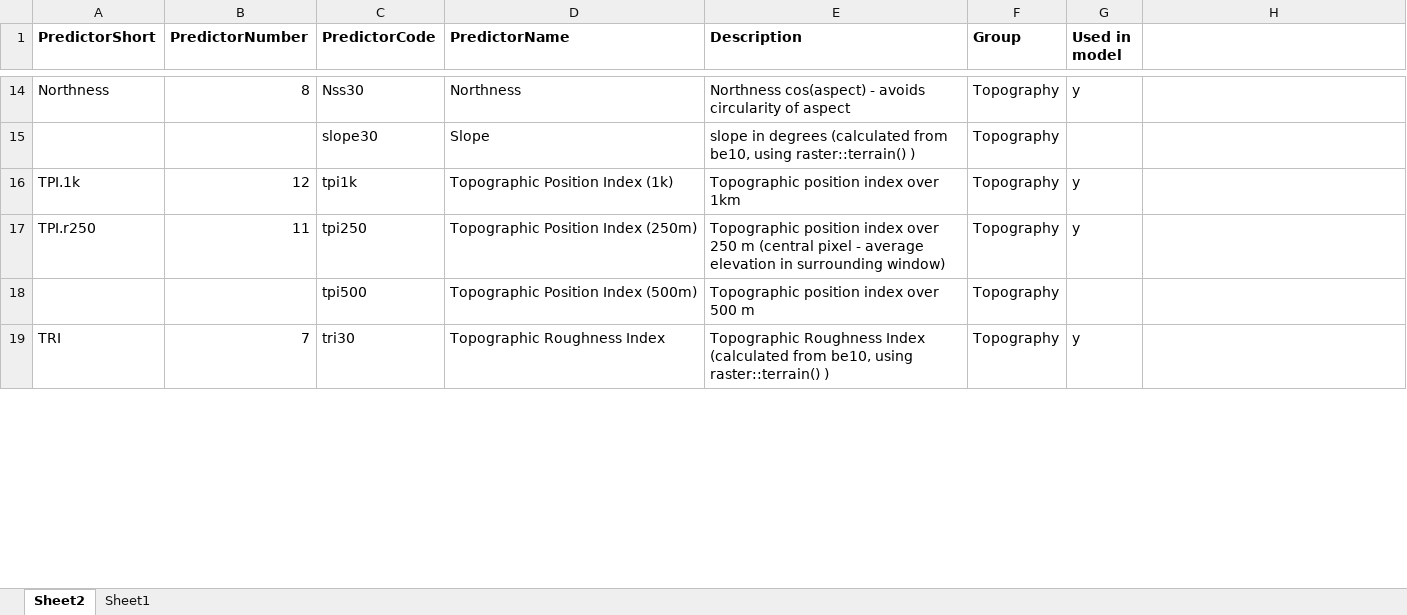
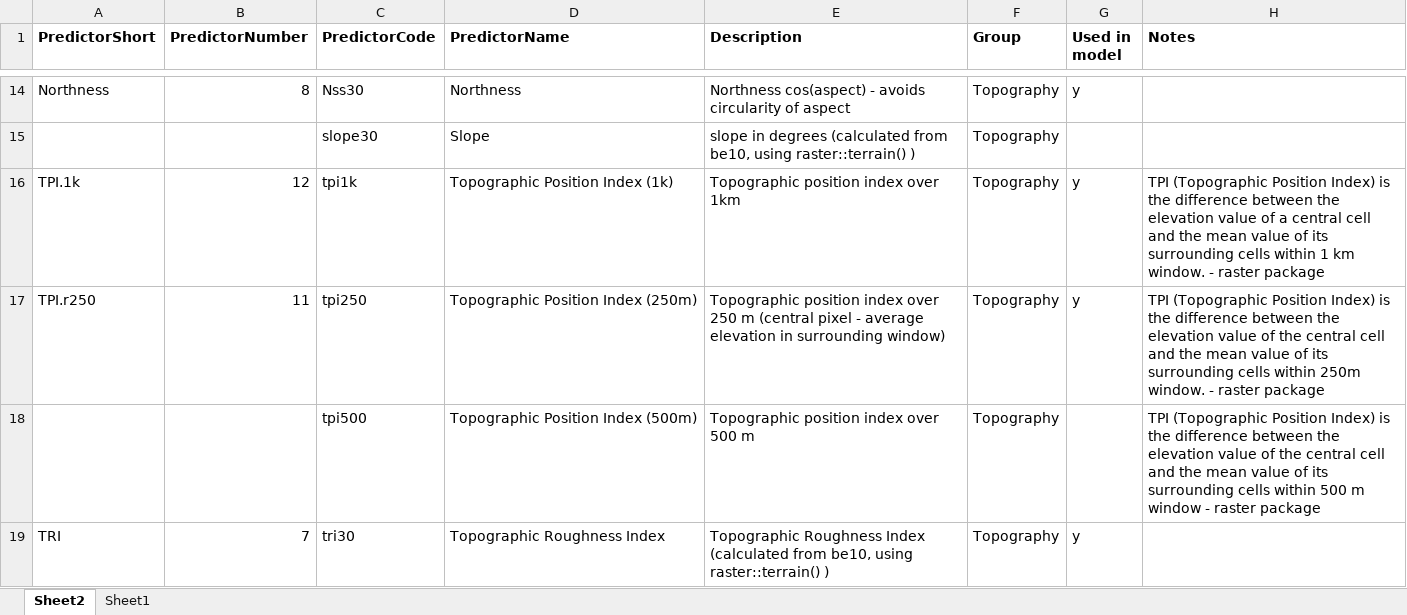
Before and after one commit to dougwyu/HJA_analyses_Kelpie, an Excel workbook: HJA_sjSDM_paper/paper/Table S_Predictors.xlsx, sheet Sheet2, drawn as a sheet; only a part is shown, gaps mark what is left out; values as stored, in another font and other column widths than the file's, no borders; charts and pictures not drawn; the diff covers the shown part only; the diff names each change by its address in the sheet, - before the commit and + after, or states it on an @@ line.

Commit message:
Update Table S_Predictors.xlsx

```diff
--- a/HJA_sjSDM_paper/paper/Table S_Predictors.xlsx (sheet Sheet2)
+++ b/HJA_sjSDM_paper/paper/Table S_Predictors.xlsx (sheet Sheet2)
-H1: (empty)
+H1: Notes
-H16 (Notes): (empty)
+H16 (Notes): TPI (Topographic Position Index) is the difference between the elevation value of a central cell and the mean value of its surrounding cells within 1 km window. - raster package
-H17 (Notes): (empty)
+H17 (Notes): TPI (Topographic Position Index) is the difference between the elevation value of the central cell and the mean value of its surrounding cells within 250m window. - raster package
-H18 (Notes): (empty)
+H18 (Notes): TPI (Topographic Position Index) is the difference between the elevation value of the central cell and the mean value of its surrounding cells within 500 m window - raster package
```
Also changed, not shown: 4 edited cells elsewhere in this sheet, charts or pictures.
